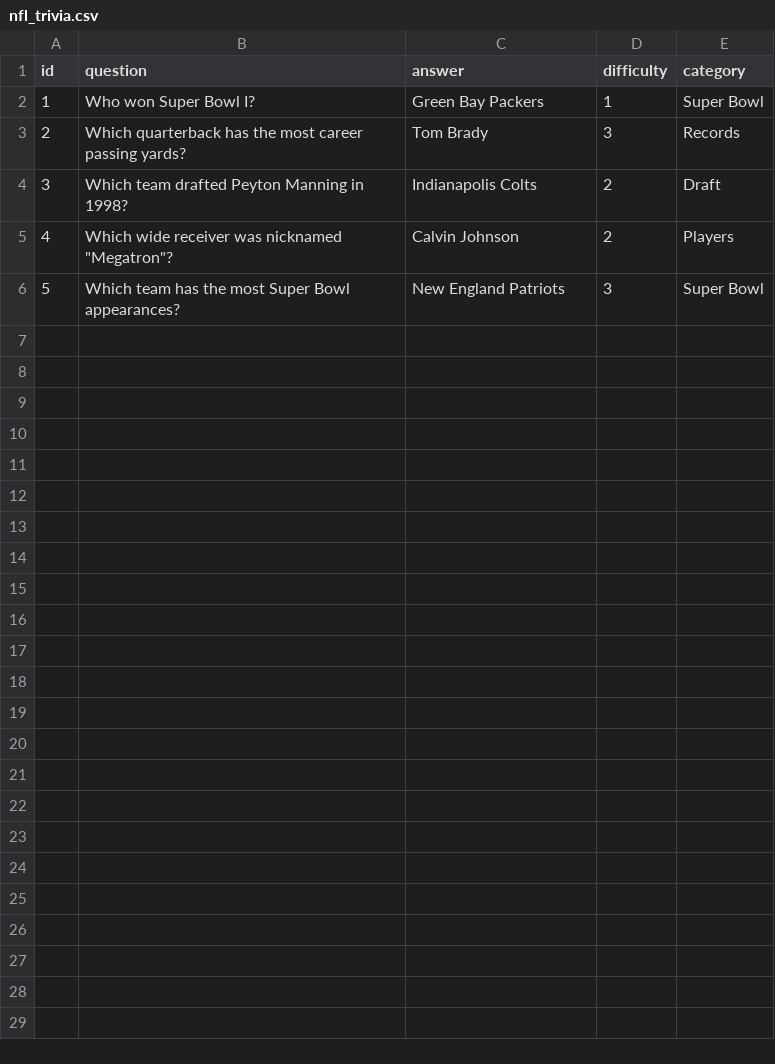
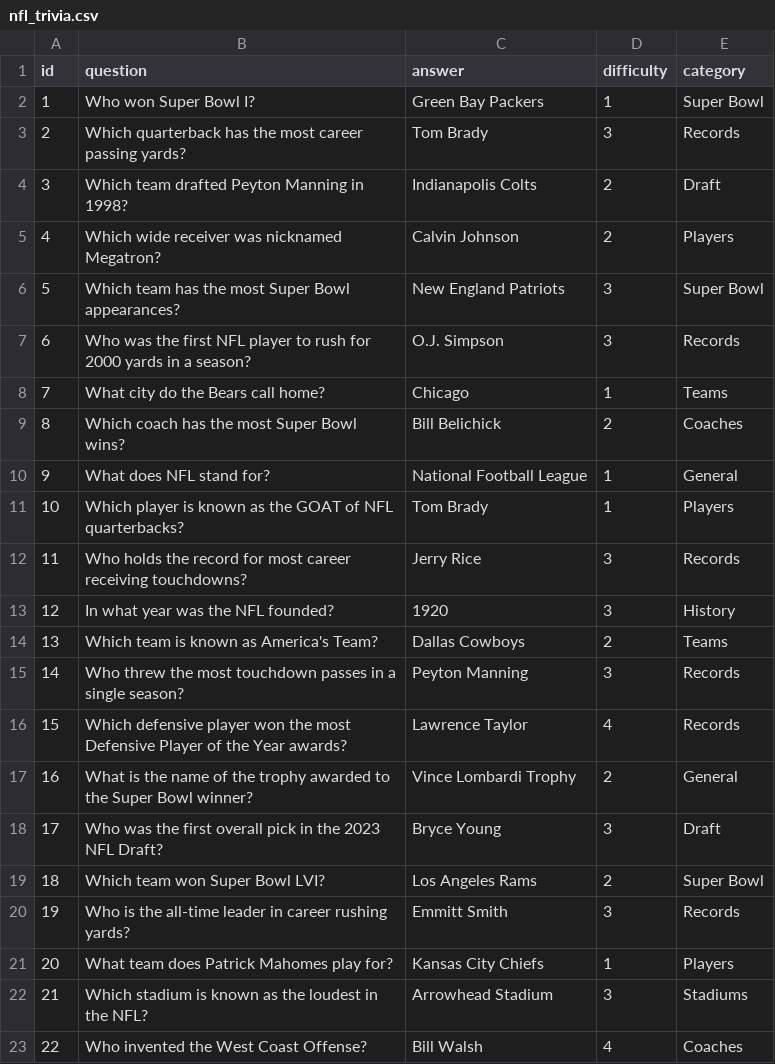
Before and after one commit to JTrust-Process/NFL-Trivia, a CSV file: data/nfl_trivia.csv, drawn as a sheet; only a part is shown; the diff covers the shown part only.

Commit message:
Made some new changes to the game by adding new logic and questions

```diff
--- a/data/nfl_trivia.csv
+++ b/data/nfl_trivia.csv
@@ -4,3 +4,20 @@ id,question,answer,difficulty,category
 3,Which team drafted Peyton Manning in 1998?,Indianapolis Colts,2,Draft
-4,Which wide receiver was nicknamed "Megatron"?,Calvin Johnson,2,Players
+4,Which wide receiver was nicknamed Megatron?,Calvin Johnson,2,Players
 5,Which team has the most Super Bowl appearances?,New England Patriots,3,Super Bowl
+6,Who was the first NFL player to rush for 2000 yards in a season?,O.J. Simpson,3,Records
+7,What city do the Bears call home?,Chicago,1,Teams
+8,Which coach has the most Super Bowl wins?,Bill Belichick,2,Coaches
+9,What does NFL stand for?,National Football League,1,General
+10,Which player is known as the GOAT of NFL quarterbacks?,Tom Brady,1,Players
+11,Who holds the record for most career receiving touchdowns?,Jerry Rice,3,Records
+12,In what year was the NFL founded?,1920,3,History
+13,Which team is known as America's Team?,Dallas Cowboys,2,Teams
+14,Who threw the most touchdown passes in a single season?,Peyton Manning,3,Records
+15,Which defensive player won the most Defensive Player of the Year awards?,Lawrence Taylor,4,Records
+16,What is the name of the trophy awarded to the Super Bowl winner?,Vince Lombardi Trophy,2,General
+17,Who was the first overall pick in the 2023 NFL Draft?,Bryce Young,3,Draft
+18,Which team won Super Bowl LVI?,Los Angeles Rams,2,Super Bowl
+19,Who is the all-time leader in career rushing yards?,Emmitt Smith,3,Records
+20,What team does Patrick Mahomes play for?,Kansas City Chiefs,1,Players
+21,Which stadium is known as the loudest in the NFL?,Arrowhead Stadium,3,Stadiums
+22,Who invented the West Coast Offense?,Bill Walsh,4,Coaches
```
Also changed, not shown: 18 added rows elsewhere in this file, 8 other files.
